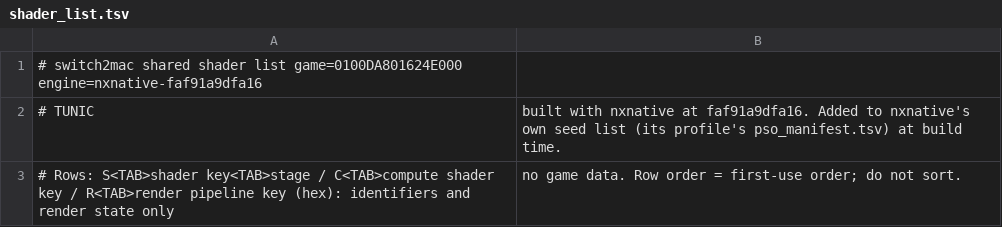
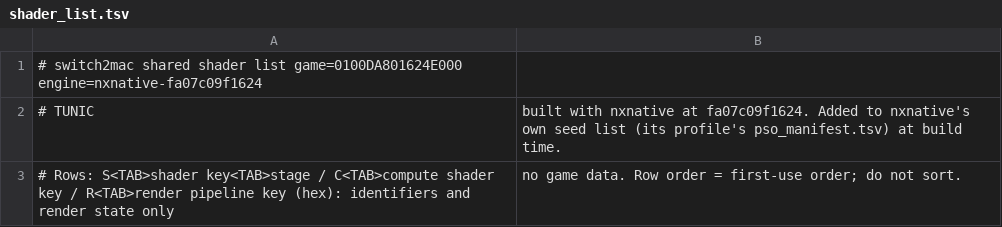
Before and after one commit to IT-Kwj/hermit, a TSV file: games/tunic/shader_list.tsv, drawn as a sheet.

```diff
--- a/games/tunic/shader_list.tsv
+++ b/games/tunic/shader_list.tsv
@@ -1,3 +1,3 @@
-# switch2mac shared shader list	game=0100DA801624E000	engine=nxnative-faf91a9dfa16
-# TUNIC, built with nxnative at faf91a9dfa16. Added to nxnative's own seed list (its profile's pso_manifest.tsv) at build time.
+# switch2mac shared shader list	game=0100DA801624E000	engine=nxnative-fa07c09f1624
+# TUNIC, built with nxnative at fa07c09f1624. Added to nxnative's own seed list (its profile's pso_manifest.tsv) at build time.
 # Rows: S<TAB>shader key<TAB>stage / C<TAB>compute shader key / R<TAB>render pipeline key (hex): identifiers and render state only, no game data. Row order = first-use order; do not sort.
```
Also changed, not shown: 2 other files.
